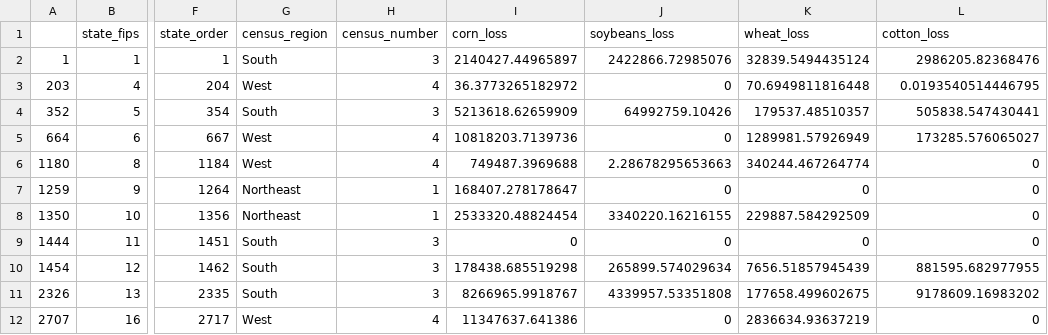
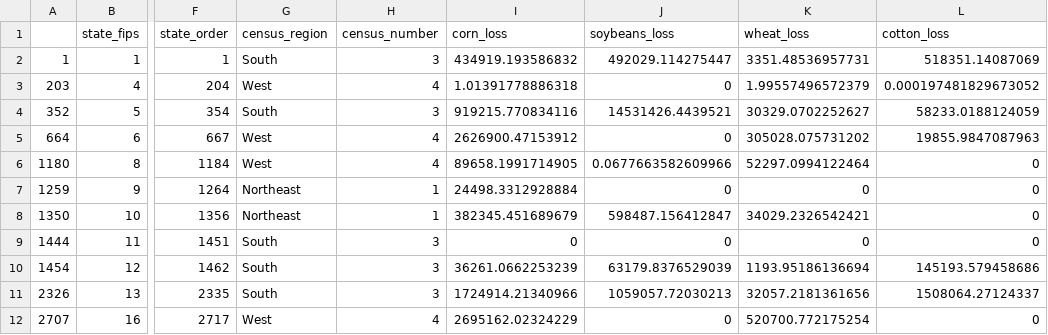
Before and after one commit to anderaa/crop-insurance, a CSV file: data/state_summary.csv, drawn as a sheet; only a part is shown, gaps mark what is left out; the diff covers the shown part only; the diff names each change by its address in the sheet, - before the commit and + after, or states it on an @@ line.

```diff
--- a/data/state_summary.csv
+++ b/data/state_summary.csv
-I2 (corn_loss): 2140427.44965897
+I2 (corn_loss): 434919.193586832
-J2 (soybeans_loss): 2422866.72985076
+J2 (soybeans_loss): 492029.114275447
-K2 (wheat_loss): 32839.5494435124
+K2 (wheat_loss): 3351.48536957731
-L2 (cotton_loss): 2986205.82368476
+L2 (cotton_loss): 518351.14087069
-I3 (corn_loss): 36.3773265182972
+I3 (corn_loss): 1.01391778886318
-K3 (wheat_loss): 70.6949811816448
+K3 (wheat_loss): 1.99557496572379
-L3 (cotton_loss): 0.0193540514446795
+L3 (cotton_loss): 0.000197481829673052
-I4 (corn_loss): 5213618.62659909
+I4 (corn_loss): 919215.770834116
-J4 (soybeans_loss): 64992759.10426
+J4 (soybeans_loss): 14531426.4439521
-K4 (wheat_loss): 179537.48510357
+K4 (wheat_loss): 30329.0702252627
-L4 (cotton_loss): 505838.547430441
+L4 (cotton_loss): 58233.0188124059
-I5 (corn_loss): 10818203.7139736
+I5 (corn_loss): 2626900.47153912
-K5 (wheat_loss): 1289981.57926949
+K5 (wheat_loss): 305028.075731202
-L5 (cotton_loss): 173285.576065027
+L5 (cotton_loss): 19855.9847087963
-I6 (corn_loss): 749487.3969688
+I6 (corn_loss): 89658.1991714905
-J6 (soybeans_loss): 2.28678295653663
+J6 (soybeans_loss): 0.0677663582609966
-K6 (wheat_loss): 340244.467264774
+K6 (wheat_loss): 52297.0994122464
-I7 (corn_loss): 168407.278178647
+I7 (corn_loss): 24498.3312928884
-I8 (corn_loss): 2533320.48824454
+I8 (corn_loss): 382345.451689679
-J8 (soybeans_loss): 3340220.16216155
+J8 (soybeans_loss): 598487.156412847
-K8 (wheat_loss): 229887.584292509
+K8 (wheat_loss): 34029.2326542421
-I10 (corn_loss): 178438.685519298
+I10 (corn_loss): 36261.0662253239
-J10 (soybeans_loss): 265899.574029634
+J10 (soybeans_loss): 63179.8376529039
-K10 (wheat_loss): 7656.51857945439
+K10 (wheat_loss): 1193.95186136694
-L10 (cotton_loss): 881595.682977955
+L10 (cotton_loss): 145193.579458686
-I11 (corn_loss): 8266965.9918767
+I11 (corn_loss): 1724914.21340966
-J11 (soybeans_loss): 4339957.53351808
+J11 (soybeans_loss): 1059057.72030213
-K11 (wheat_loss): 177658.499602675
+K11 (wheat_loss): 32057.2181361656
-L11 (cotton_loss): 9178609.16983202
+L11 (cotton_loss): 1508064.27124337
-I12 (corn_loss): 11347637.641386
+I12 (corn_loss): 2695162.02324229
-K12 (wheat_loss): 2836634.93637219
+K12 (wheat_loss): 520700.772175254
```
Also changed, not shown: 107 edited cells elsewhere in this file, 1 other file.
